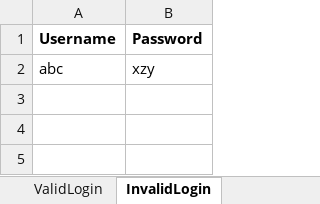
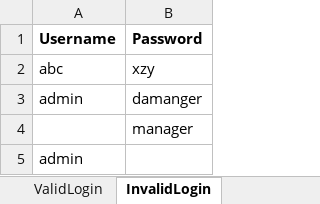
Before and after one commit to anandr902/Automation_Framework, an Excel workbook: Data/selenium.xlsx, sheet InvalidLogin, drawn as a sheet; values as stored, in another font and other column widths than the file's, no borders; the diff names each change by its address in the sheet, - before the commit and + after, or states it on an @@ line.

Commit message:
Mutliple data

```diff
--- a/Data/selenium.xlsx (sheet InvalidLogin)
+++ b/Data/selenium.xlsx (sheet InvalidLogin)
+row 3: admin | damanger
+row 4:  | manager
+row 5: admin
```
Also changed, not shown: 22 other files.
